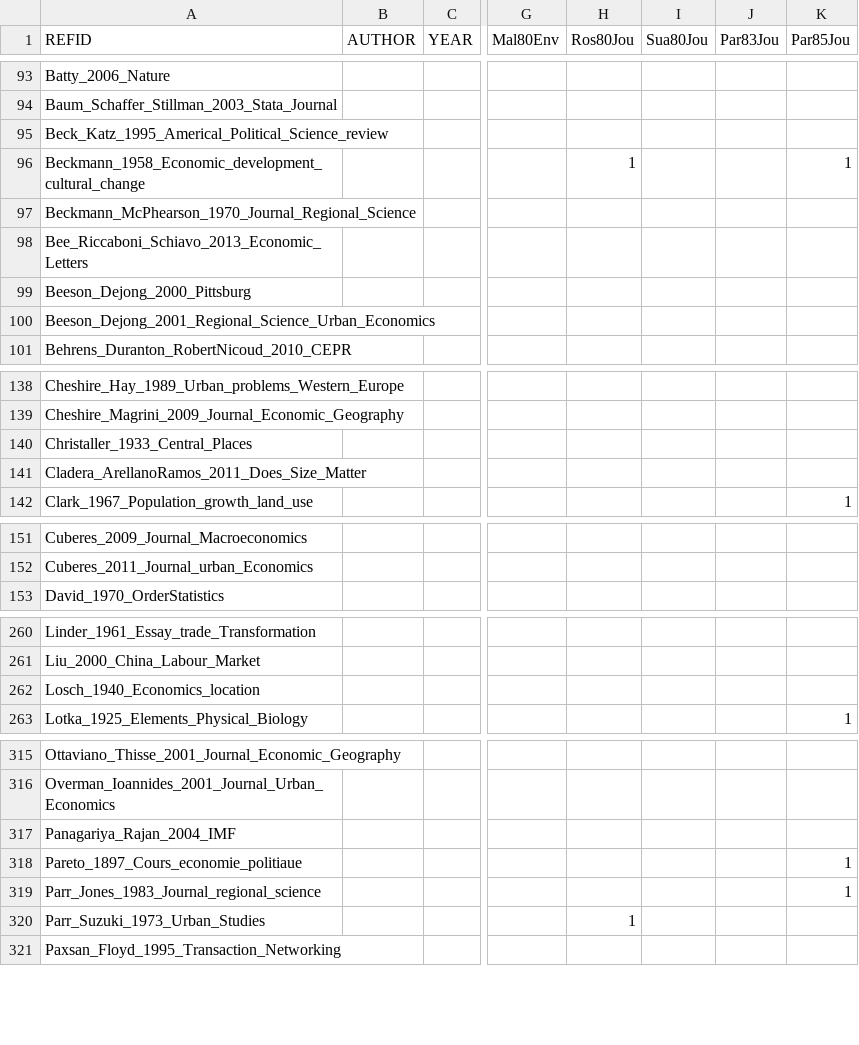
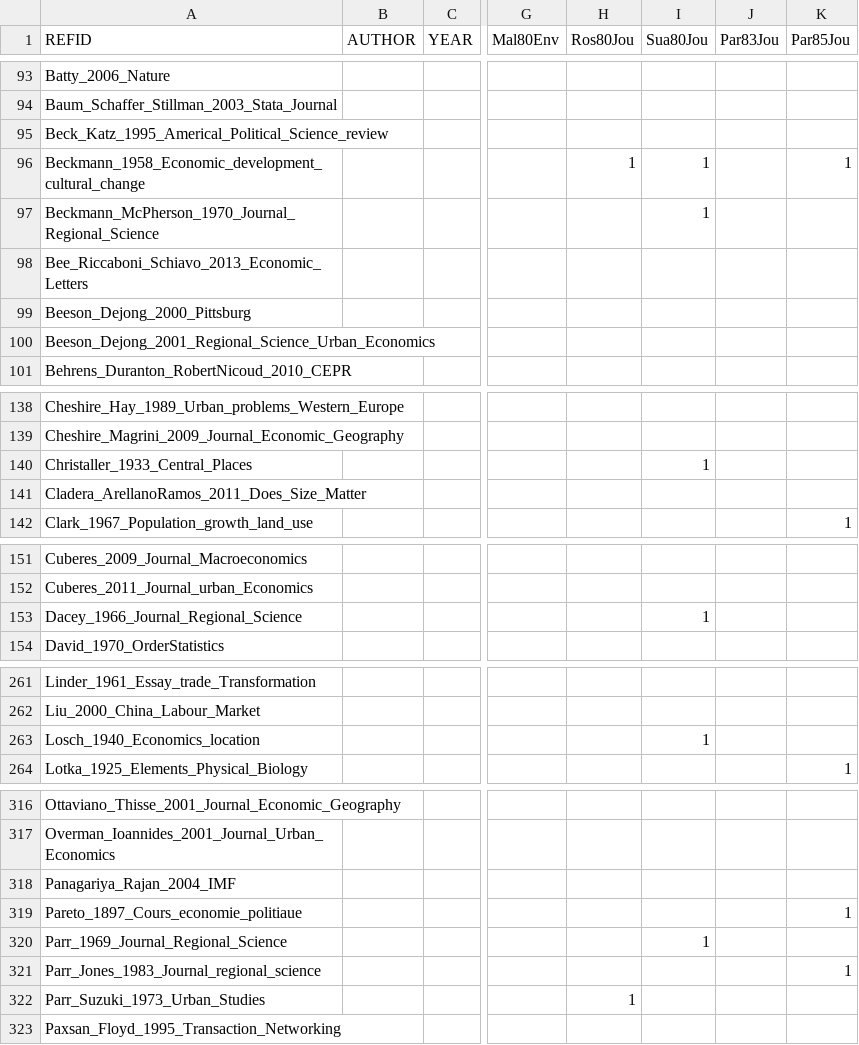
Before and after one commit to ClementineCttn/MetaZipf, a CSV file: data/zipf_cites.csv, drawn as a sheet; only a part is shown, gaps mark what is left out; addresses are those after the commit; rows hold the shown columns only; the diff names each change by its address in the sheet, - before the commit and + after, or states it on an @@ line.

Commit message:
citations Sua80

```diff
--- a/data/zipf_cites.csv
+++ b/data/zipf_cites.csv
-I96:I97 (Sua80Jou): (empty)
+I96:I97 (Sua80Jou): 1
-A97 (REFID): Beckmann_McPhearson_1970_Journal_Regional_Science
+A97 (REFID): Beckmann_McPherson_1970_Journal_Regional_Science
-I140 (Sua80Jou): (empty)
+I140 (Sua80Jou): 1
+row 153: Dacey_1966_Journal_Regional_Science |  |  |  |  | 1
-I263 (Sua80Jou): (empty)
+I263 (Sua80Jou): 1
+row 320: Parr_1969_Journal_Regional_Science |  |  |  |  | 1
```
